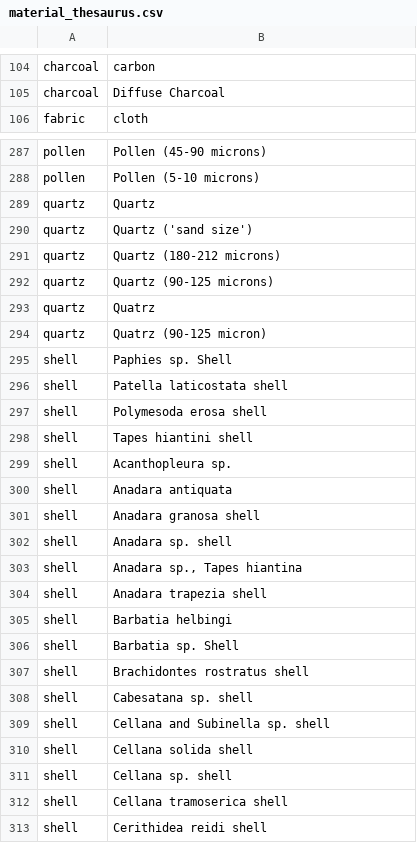
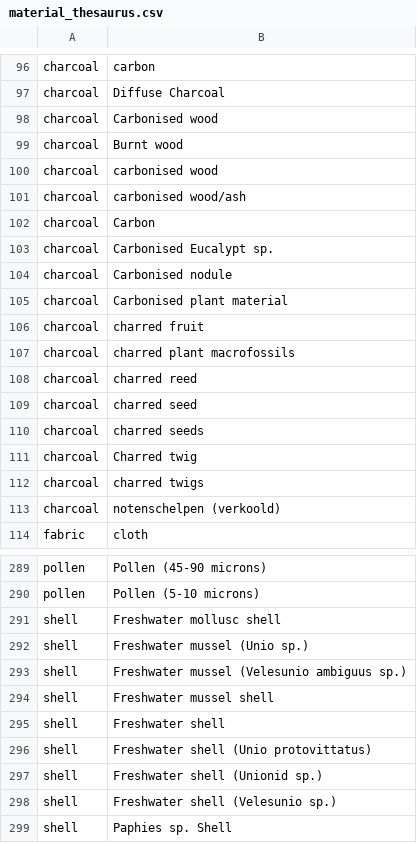
Before and after one commit to ropensci/c14bazAAR, a CSV file: data-raw/material_thesaurus.csv, drawn as a sheet; only a part is shown, gaps mark what is left out; the shorter side is filled out with more unchanged rows; removed rows and columns are numbered as before the commit, all else as after; the diff covers the shown part only; the diff names each change by its address in the sheet, - before the commit and + after, or states it on an @@ line.

Commit message:
applied @MartinHinz' suggestions; for further comments see material_thesaurus_comments.md

```diff
--- a/data-raw/material_thesaurus.csv
+++ b/data-raw/material_thesaurus.csv
+row 98: charcoal | Carbonised wood
+row 99: charcoal | Burnt wood
+row 100: charcoal | carbonised wood
+row 101: charcoal | carbonised wood/ash
+row 102: charcoal | Carbon
+row 103: charcoal | Carbonised Eucalypt sp.
+row 104: charcoal | Carbonised nodule
+row 105: charcoal | Carbonised plant material
+row 106: charcoal | charred fruit
+row 107: charcoal | charred plant macrofossils
+row 108: charcoal | charred reed
+row 109: charcoal | charred seed
+row 110: charcoal | charred seeds
+row 111: charcoal | Charred twig
+row 112: charcoal | charred twigs
+row 113: charcoal | notenschelpen (verkoold)
-row 289: quartz | Quartz
-row 290: quartz | Quartz ('sand size')
-row 291: quartz | Quartz (180-212 microns)
-row 292: quartz | Quartz (90-125 microns)
-row 293: quartz | Quatrz
-row 294: quartz | Quatrz (90-125 micron)
+row 291: shell | Freshwater mollusc shell
+row 292: shell | Freshwater mussel (Unio sp.)
+row 293: shell | Freshwater mussel (Velesunio ambiguus sp.)
+row 294: shell | Freshwater mussel shell
+row 295: shell | Freshwater shell
+row 296: shell | Freshwater shell (Unio protovittatus)
+row 297: shell | Freshwater shell (Unionid sp.)
+row 298: shell | Freshwater shell (Velesunio sp.)
```
Also changed, not shown: 23 added rows, 41 removed rows and 1 edited cell elsewhere in this file, 1 other file.
